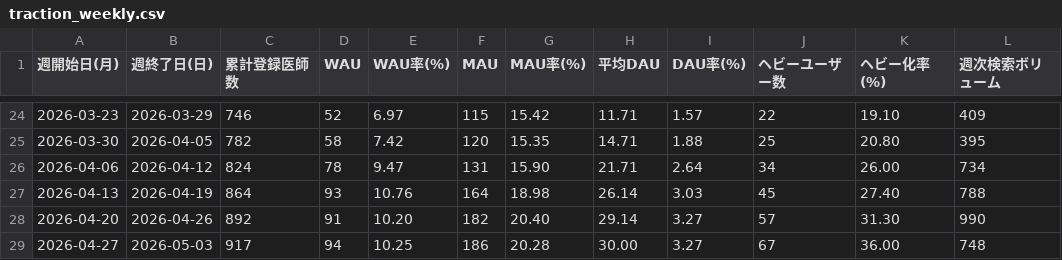
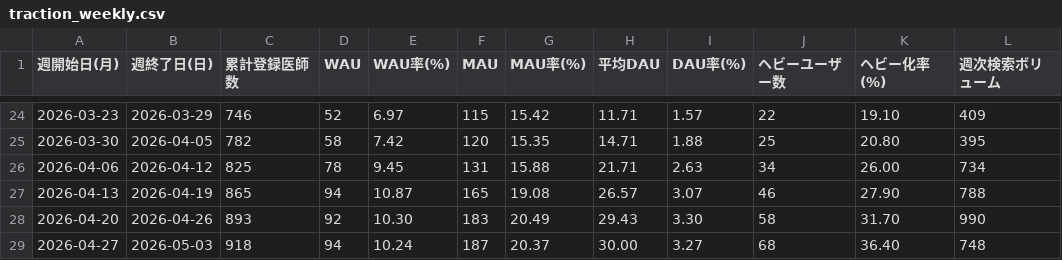
Before and after one commit to okui-dev/cubec-traction-dashboard, a CSV file: traction_weekly.csv, drawn as a sheet; only a part is shown, gaps mark what is left out; the diff covers the shown part only; the diff names each change by its address in the sheet, - before the commit and + after, or states it on an @@ line.

```diff
--- a/traction_weekly.csv
+++ b/traction_weekly.csv
-C26 (累計登録医師数): 824
+C26 (累計登録医師数): 825
-E26 (WAU率(%)): 9.47
+E26 (WAU率(%)): 9.45
-G26 (MAU率(%)): 15.90
+G26 (MAU率(%)): 15.88
-I26 (DAU率(%)): 2.64
+I26 (DAU率(%)): 2.63
-C27 (累計登録医師数): 864
+C27 (累計登録医師数): 865
-D27 (WAU): 93
+D27 (WAU): 94
-E27 (WAU率(%)): 10.76
+E27 (WAU率(%)): 10.87
-F27 (MAU): 164
+F27 (MAU): 165
-G27 (MAU率(%)): 18.98
+G27 (MAU率(%)): 19.08
-H27 (平均DAU): 26.14
+H27 (平均DAU): 26.57
-I27 (DAU率(%)): 3.03
+I27 (DAU率(%)): 3.07
-J27 (ヘビーユーザー数): 45
+J27 (ヘビーユーザー数): 46
-K27 (ヘビー化率(%)): 27.40
+K27 (ヘビー化率(%)): 27.90
-C28 (累計登録医師数): 892
+C28 (累計登録医師数): 893
-D28 (WAU): 91
+D28 (WAU): 92
-E28 (WAU率(%)): 10.20
+E28 (WAU率(%)): 10.30
-F28 (MAU): 182
+F28 (MAU): 183
-G28 (MAU率(%)): 20.40
+G28 (MAU率(%)): 20.49
-H28 (平均DAU): 29.14
+H28 (平均DAU): 29.43
-I28 (DAU率(%)): 3.27
+I28 (DAU率(%)): 3.30
-J28 (ヘビーユーザー数): 57
+J28 (ヘビーユーザー数): 58
-K28 (ヘビー化率(%)): 31.30
+K28 (ヘビー化率(%)): 31.70
-C29 (累計登録医師数): 917
+C29 (累計登録医師数): 918
-E29 (WAU率(%)): 10.25
+E29 (WAU率(%)): 10.24
-F29 (MAU): 186
+F29 (MAU): 187
-G29 (MAU率(%)): 20.28
+G29 (MAU率(%)): 20.37
-J29 (ヘビーユーザー数): 67
+J29 (ヘビーユーザー数): 68
-K29 (ヘビー化率(%)): 36.00
+K29 (ヘビー化率(%)): 36.40
```
Also changed, not shown: 1 added row, 1 removed row and 7 edited cells elsewhere in this file, 2 other files.
